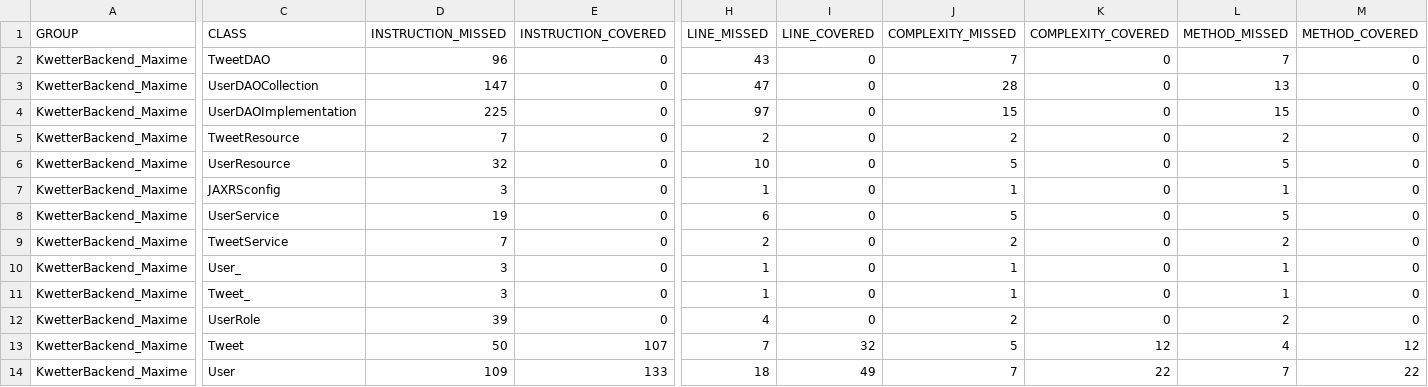
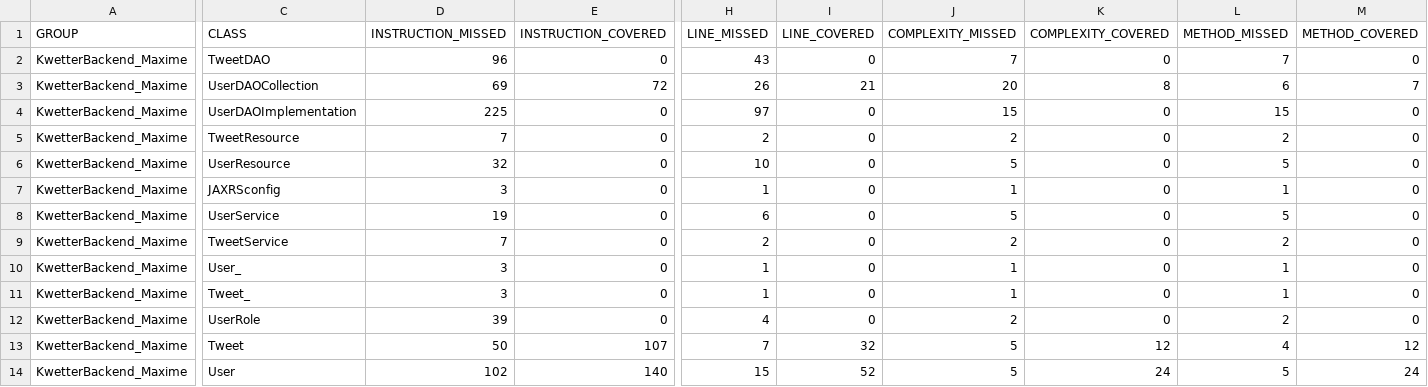
Before and after one commit to felucius/KwetterBackendAPI, a CSV file: target/site/jacoco/jacoco.csv, drawn as a sheet; only a part is shown, gaps mark what is left out; the diff covers the shown part only; the diff names each change by its address in the sheet, - before the commit and + after, or states it on an @@ line.

```diff
--- a/target/site/jacoco/jacoco.csv
+++ b/target/site/jacoco/jacoco.csv
-D3 (INSTRUCTION_MISSED): 147
+D3 (INSTRUCTION_MISSED): 69
-E3 (INSTRUCTION_COVERED): 0
+E3 (INSTRUCTION_COVERED): 72
-H3 (LINE_MISSED): 47
+H3 (LINE_MISSED): 26
-I3 (LINE_COVERED): 0
+I3 (LINE_COVERED): 21
-J3 (COMPLEXITY_MISSED): 28
+J3 (COMPLEXITY_MISSED): 20
-K3 (COMPLEXITY_COVERED): 0
+K3 (COMPLEXITY_COVERED): 8
-L3 (METHOD_MISSED): 13
+L3 (METHOD_MISSED): 6
-M3 (METHOD_COVERED): 0
+M3 (METHOD_COVERED): 7
-D14 (INSTRUCTION_MISSED): 109
+D14 (INSTRUCTION_MISSED): 102
-E14 (INSTRUCTION_COVERED): 133
+E14 (INSTRUCTION_COVERED): 140
-H14 (LINE_MISSED): 18
+H14 (LINE_MISSED): 15
-I14 (LINE_COVERED): 49
+I14 (LINE_COVERED): 52
-J14 (COMPLEXITY_MISSED): 7
+J14 (COMPLEXITY_MISSED): 5
-K14 (COMPLEXITY_COVERED): 22
+K14 (COMPLEXITY_COVERED): 24
-L14 (METHOD_MISSED): 7
+L14 (METHOD_MISSED): 5
-M14 (METHOD_COVERED): 22
+M14 (METHOD_COVERED): 24
```
Also changed, not shown: 2 edited cells elsewhere in this file, 27 other files.
